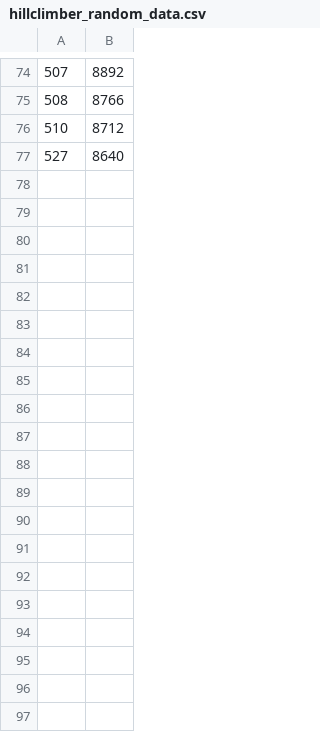
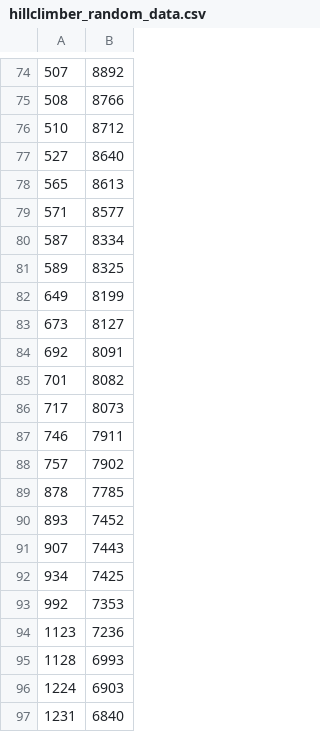
Before and after one commit to realysi/CGY-SmartGrid, a CSV file: hillclimber_random_data.csv, drawn as a sheet; only a part is shown, gaps mark what is left out; the diff covers the shown part only.

Commit message:
Aanpassing hillclimber

```diff
--- a/hillclimber_random_data.csv
+++ b/hillclimber_random_data.csv
@@ -77 +77,21 @@
 527,8640
+565,8613
+571,8577
+587,8334
+589,8325
+649,8199
+673,8127
+692,8091
+701,8082
+717,8073
+746,7911
+757,7902
+878,7785
+893,7452
+907,7443
+934,7425
+992,7353
+1123,7236
+1128,6993
+1224,6903
+1231,6840
```
Also changed, not shown: 30 added rows elsewhere in this file, 1 other file.
